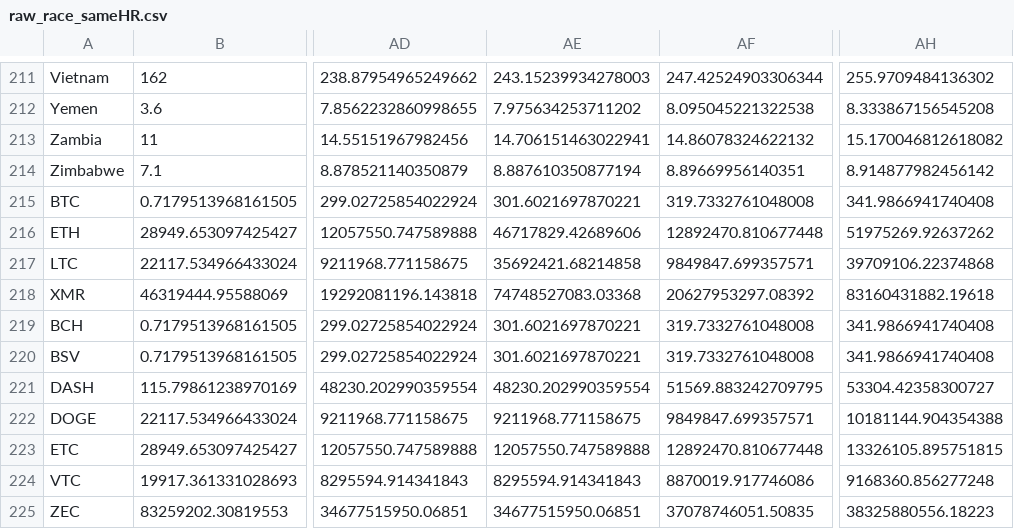
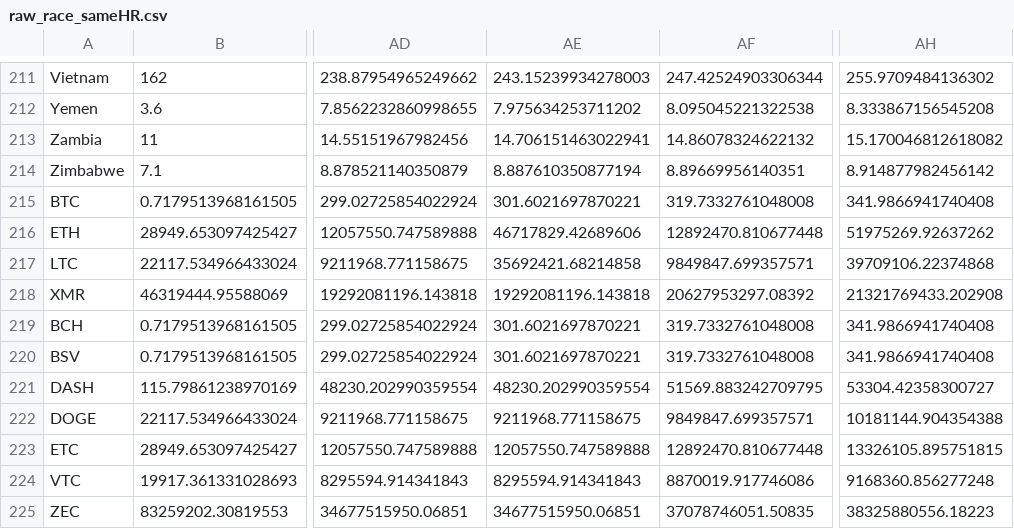
Before and after one commit to fcolasante/va_blockchain, a CSV file: data/dataset/race/raw_race_sameHR.csv, drawn as a sheet; only a part is shown, gaps mark what is left out; the diff names each change by its address in the sheet, - before the commit and + after, or states it on an @@ line.

```diff
--- a/data/dataset/race/raw_race_sameHR.csv
+++ b/data/dataset/race/raw_race_sameHR.csv
-AE218: 74748527083.03368
+AE218: 19292081196.143818
-AH218: 83160431882.19618
+AH218: 21321769433.202908
```
Also changed, not shown: data/dataset/race/race_sameHR.csv.
